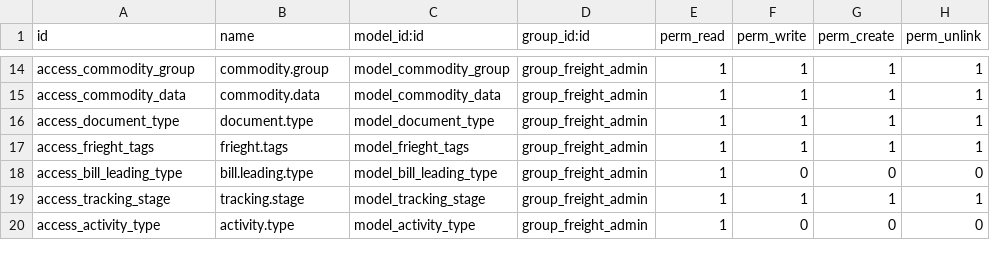
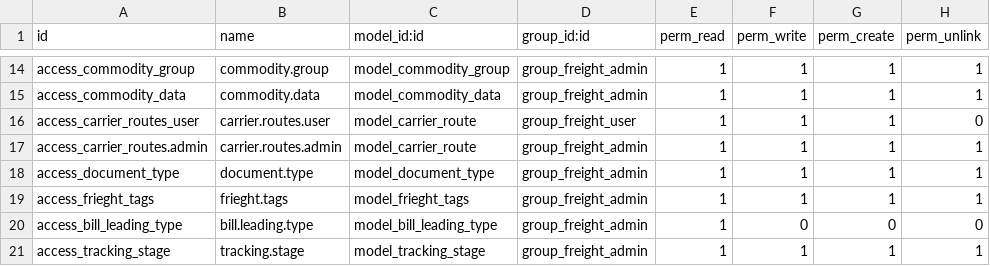
Before and after one commit to alyelnemr/Acs-17, a CSV file: eit_freight_MasterData/security/ir.model.access.csv, drawn as a sheet; only a part is shown, gaps mark what is left out; the shorter side is filled out with more unchanged rows; the diff names each change by its address in the sheet, - before the commit and + after, or states it on an @@ line.

```diff
--- a/eit_freight_MasterData/security/ir.model.access.csv
+++ b/eit_freight_MasterData/security/ir.model.access.csv
+row 16: access_carrier_routes_user | carrier.routes.user | model_carrier_route | group_freight_user | 1 | 1 | 1 | 0
+row 17: access_carrier_routes.admin | carrier.routes.admin | model_carrier_route | group_freight_admin | 1 | 1 | 1 | 1
```
Also changed, not shown: 7 other files.
